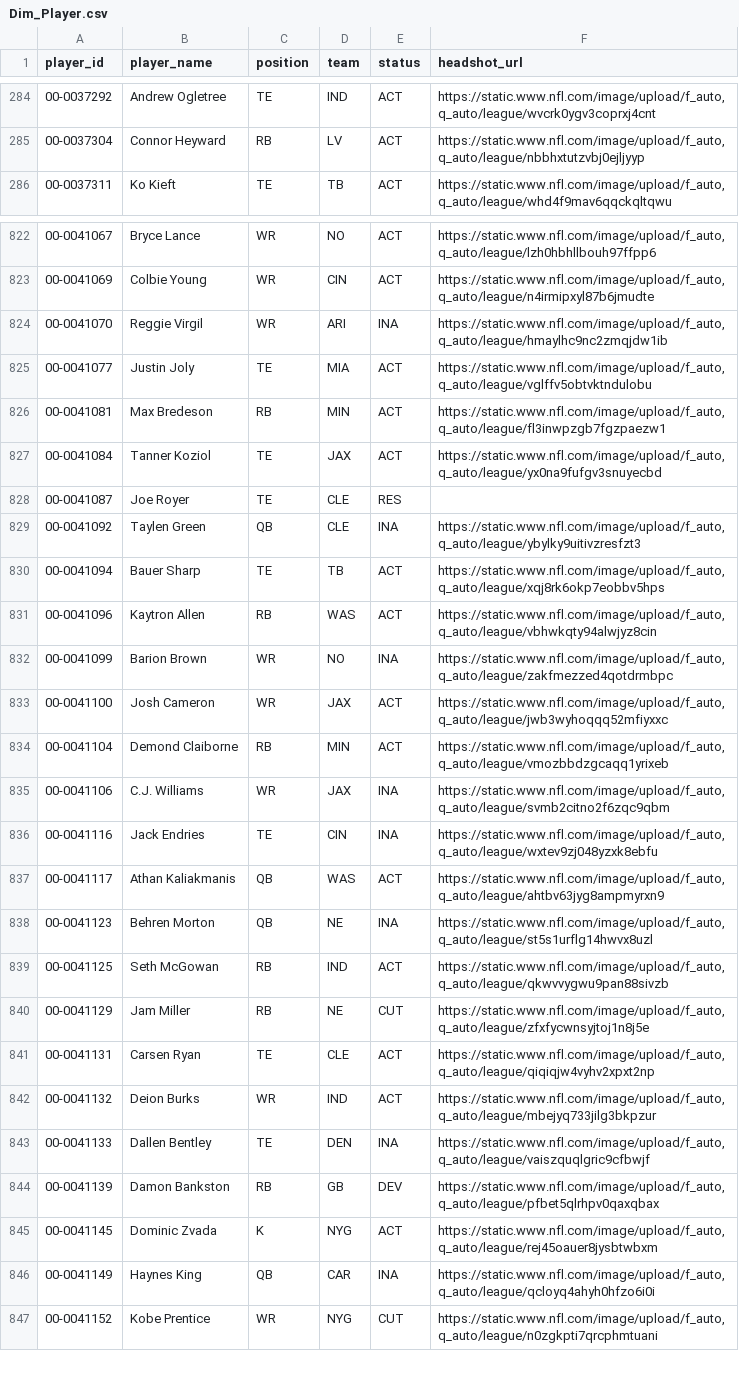
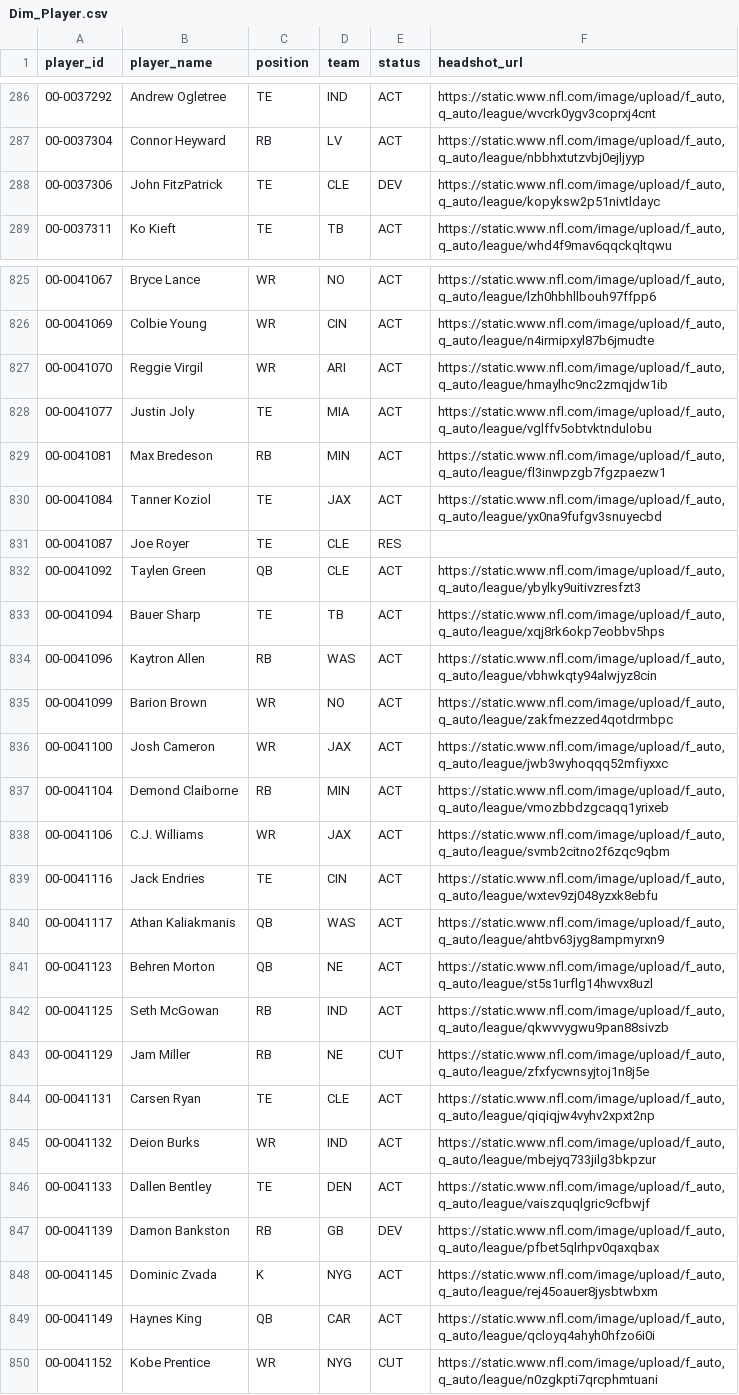
Before and after one commit to jacobbrooksbox15/NFL_STATS_DATA, a CSV file: data/Dim_Player.csv, drawn as a sheet; only a part is shown, gaps mark what is left out; the diff covers the shown part only.

```diff
--- a/data/Dim_Player.csv
+++ b/data/Dim_Player.csv
@@ -285,2 +287,3 @@ player_id,player_name,position,team,status,headshot_url
 00-0037304,Connor Heyward,RB,LV,ACT,"https://static.www.nfl.com/image/upload/f_auto,q_auto/league/nbbhxtutzvbj0ejljyyp"
+00-0037306,John FitzPatrick,TE,CLE,DEV,"https://static.www.nfl.com/image/upload/f_auto,q_auto/league/kopyksw2p51nivtldayc"
 00-0037311,Ko Kieft,TE,TB,ACT,"https://static.www.nfl.com/image/upload/f_auto,q_auto/league/whd4f9mav6qqckqltqwu"
@@ -823,3 +826,3 @@ player_id,player_name,position,team,status,headshot_url
 00-0041069,Colbie Young,WR,CIN,ACT,"https://static.www.nfl.com/image/upload/f_auto,q_auto/league/n4irmipxyl87b6jmudte"
-00-0041070,Reggie Virgil,WR,ARI,INA,"https://static.www.nfl.com/image/upload/f_auto,q_auto/league/hmaylhc9nc2zmqjdw1ib"
+00-0041070,Reggie Virgil,WR,ARI,ACT,"https://static.www.nfl.com/image/upload/f_auto,q_auto/league/hmaylhc9nc2zmqjdw1ib"
 00-0041077,Justin Joly,TE,MIA,ACT,"https://static.www.nfl.com/image/upload/f_auto,q_auto/league/vglffv5obtvktndulobu"
@@ -828,12 +831,12 @@ player_id,player_name,position,team,status,headshot_url
 00-0041087,Joe Royer,TE,CLE,RES,
-00-0041092,Taylen Green,QB,CLE,INA,"https://static.www.nfl.com/image/upload/f_auto,q_auto/league/ybylky9uitivzresfzt3"
+00-0041092,Taylen Green,QB,CLE,ACT,"https://static.www.nfl.com/image/upload/f_auto,q_auto/league/ybylky9uitivzresfzt3"
 00-0041094,Bauer Sharp,TE,TB,ACT,"https://static.www.nfl.com/image/upload/f_auto,q_auto/league/xqj8rk6okp7eobbv5hps"
 00-0041096,Kaytron Allen,RB,WAS,ACT,"https://static.www.nfl.com/image/upload/f_auto,q_auto/league/vbhwkqty94alwjyz8cin"
-00-0041099,Barion Brown,WR,NO,INA,"https://static.www.nfl.com/image/upload/f_auto,q_auto/league/zakfmezzed4qotdrmbpc"
+00-0041099,Barion Brown,WR,NO,ACT,"https://static.www.nfl.com/image/upload/f_auto,q_auto/league/zakfmezzed4qotdrmbpc"
 00-0041100,Josh Cameron,WR,JAX,ACT,"https://static.www.nfl.com/image/upload/f_auto,q_auto/league/jwb3wyhoqqq52mfiyxxc"
 00-0041104,Demond Claiborne,RB,MIN,ACT,"https://static.www.nfl.com/image/upload/f_auto,q_auto/league/vmozbbdzgcaqq1yrixeb"
-00-0041106,C.J. Williams,WR,JAX,INA,"https://static.www.nfl.com/image/upload/f_auto,q_auto/league/svmb2citno2f6zqc9qbm"
-00-0041116,Jack Endries,TE,CIN,INA,"https://static.www.nfl.com/image/upload/f_auto,q_auto/league/wxtev9zj048yzxk8ebfu"
+00-0041106,C.J. Williams,WR,JAX,ACT,"https://static.www.nfl.com/image/upload/f_auto,q_auto/league/svmb2citno2f6zqc9qbm"
+00-0041116,Jack Endries,TE,CIN,ACT,"https://static.www.nfl.com/image/upload/f_auto,q_auto/league/wxtev9zj048yzxk8ebfu"
 00-0041117,Athan Kaliakmanis,QB,WAS,ACT,"https://static.www.nfl.com/image/upload/f_auto,q_auto/league/ahtbv63jyg8ampmyrxn9"
-00-0041123,Behren Morton,QB,NE,INA,"https://static.www.nfl.com/image/upload/f_auto,q_auto/league/st5s1urflg14hwvx8uzl"
+00-0041123,Behren Morton,QB,NE,ACT,"https://static.www.nfl.com/image/upload/f_auto,q_auto/league/st5s1urflg14hwvx8uzl"
 00-0041125,Seth McGowan,RB,IND,ACT,"https://static.www.nfl.com/image/upload/f_auto,q_auto/league/qkwvvygwu9pan88sivzb"
@@ -842,6 +845,6 @@ player_id,player_name,position,team,status,headshot_url
 00-0041132,Deion Burks,WR,IND,ACT,"https://static.www.nfl.com/image/upload/f_auto,q_auto/league/mbejyq733jilg3bkpzur"
-00-0041133,Dallen Bentley,TE,DEN,INA,"https://static.www.nfl.com/image/upload/f_auto,q_auto/league/vaiszquqlgric9cfbwjf"
+00-0041133,Dallen Bentley,TE,DEN,ACT,"https://static.www.nfl.com/image/upload/f_auto,q_auto/league/vaiszquqlgric9cfbwjf"
 00-0041139,Damon Bankston,RB,GB,DEV,"https://static.www.nfl.com/image/upload/f_auto,q_auto/league/pfbet5qlrhpv0qaxqbax"
 00-0041145,Dominic Zvada,K,NYG,ACT,"https://static.www.nfl.com/image/upload/f_auto,q_auto/league/rej45oauer8jysbtwbxm"
-00-0041149,Haynes King,QB,CAR,INA,"https://static.www.nfl.com/image/upload/f_auto,q_auto/league/qcloyq4ahyh0hfzo6i0i"
+00-0041149,Haynes King,QB,CAR,ACT,"https://static.www.nfl.com/image/upload/f_auto,q_auto/league/qcloyq4ahyh0hfzo6i0i"
 00-0041152,Kobe Prentice,WR,NYG,CUT,"https://static.www.nfl.com/image/upload/f_auto,q_auto/league/n0zgkpti7qrcphmtuani"
```
Also changed, not shown: 3 added rows and 92 edited cells elsewhere in this file.
